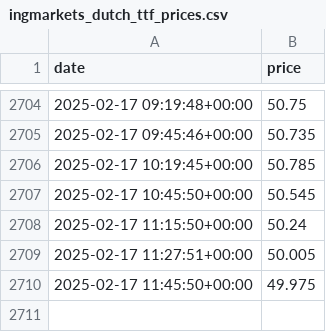
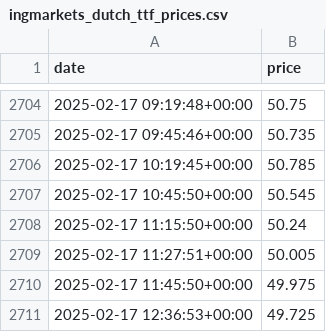
Before and after one commit to vsevolodnedora/frequent_small_collectors, a CSV file: data/ingmarkets_dutch_ttf_prices.csv, drawn as a sheet; only a part is shown, gaps mark what is left out.

Commit message:
Add data

```diff
--- a/data/ingmarkets_dutch_ttf_prices.csv
+++ b/data/ingmarkets_dutch_ttf_prices.csv
@@ -2710 +2710,2 @@ date,price
 2025-02-17 11:45:50+00:00,49.975
+2025-02-17 12:36:53+00:00,49.725
```
